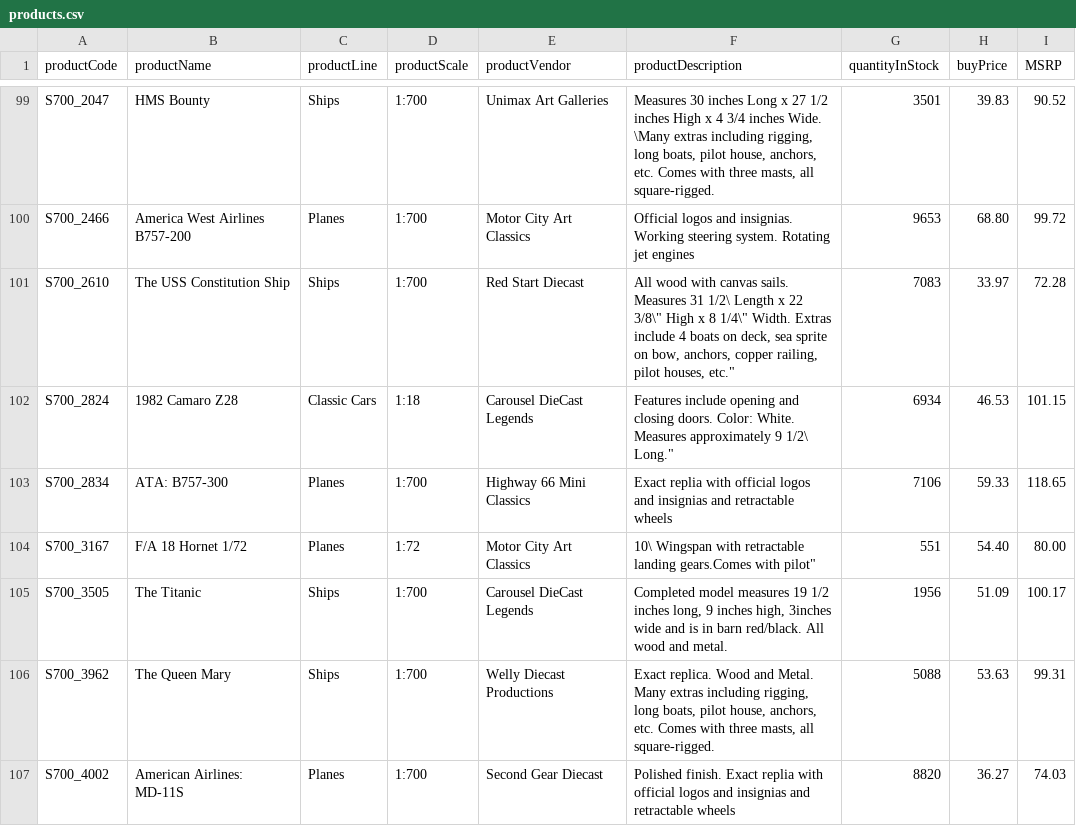
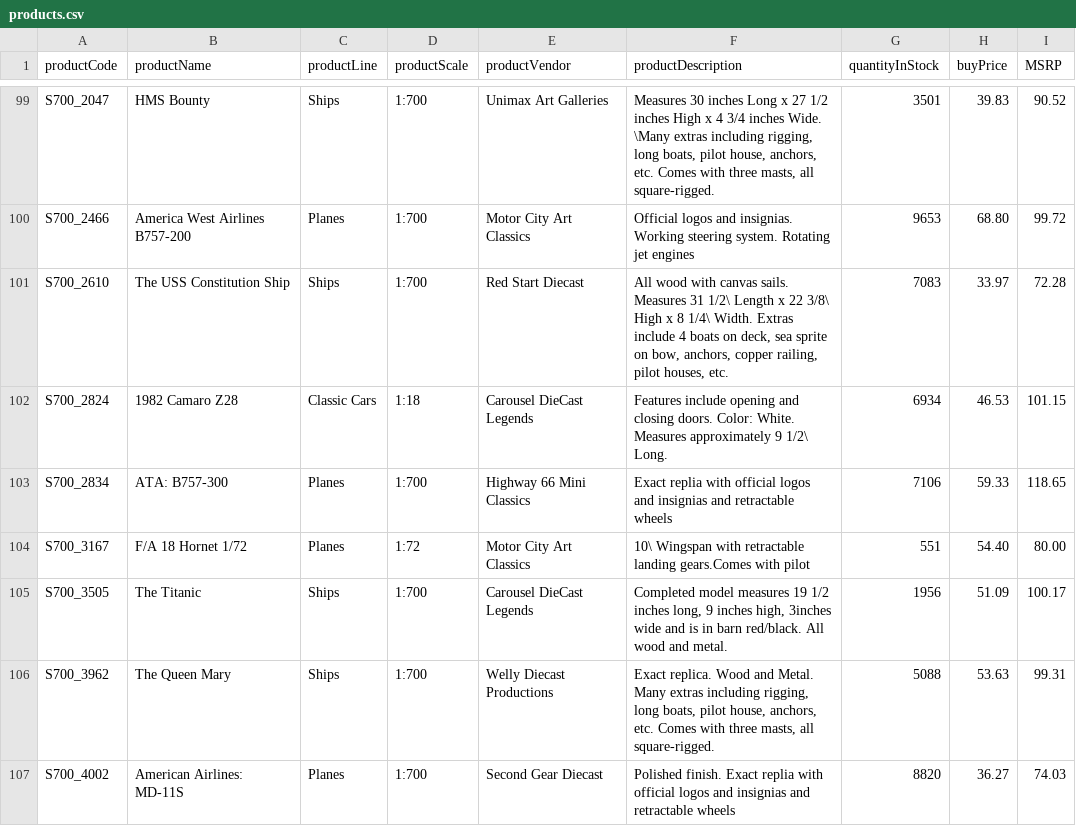
Before and after one commit to mkukreja1/blogs, a CSV file: glue-studio/products.csv, drawn as a sheet; only a part is shown, gaps mark what is left out; the diff covers the shown part only.

```diff
--- a/glue-studio/products.csv
+++ b/glue-studio/products.csv
@@ -101,2 +101,2 @@ productCode|productName|productLine|productScale|productVendor|productDescriptio
-"S700_2610"|"The USS Constitution Ship"|"Ships"|"1:700"|"Red Start Diecast"|"All wood with canvas sails. Measures 31 1/2\" Length x 22 3/8\" High x 8 1/4\" Width. Extras include 4 boats on deck, sea sprite on bow, anchors, copper railing, pilot houses, etc."|"7083"|"33.97"|"72.28"
-"S700_2824"|"1982 Camaro Z28"|"Classic Cars"|"1:18"|"Carousel DieCast Legends"|"Features include opening and closing doors. Color: White. Measures approximately 9 1/2\" Long."|"6934"|"46.53"|"101.15"
+S700_2610|The USS Constitution Ship|Ships|1:700|Red Start Diecast|All wood with canvas sails. Measures 31 1/2\ Length x 22 3/8\ High x 8 1/4\ Width. Extras include 4 boats on deck, sea sprite on bow, anchors, copper railing, pilot houses, etc.|7083|33.97|72.28
+S700_2824|1982 Camaro Z28|Classic Cars|1:18|Carousel DieCast Legends|Features include opening and closing doors. Color: White. Measures approximately 9 1/2\ Long.|6934|46.53|101.15
@@ -104 +104 @@ productCode|productName|productLine|productScale|productVendor|productDescriptio
-"S700_3167"|"F/A 18 Hornet 1/72"|"Planes"|"1:72"|"Motor City Art Classics"|"10\" Wingspan with retractable landing gears.Comes with pilot"|"551"|"54.40"|"80.00"
+S700_3167|F/A 18 Hornet 1/72|Planes|1:72|Motor City Art Classics|10\ Wingspan with retractable landing gears.Comes with pilot|551|54.40|80.00
```
Also changed, not shown: 5 edited cells elsewhere in this file, glue-studio/orders.csv, 1 other file.
